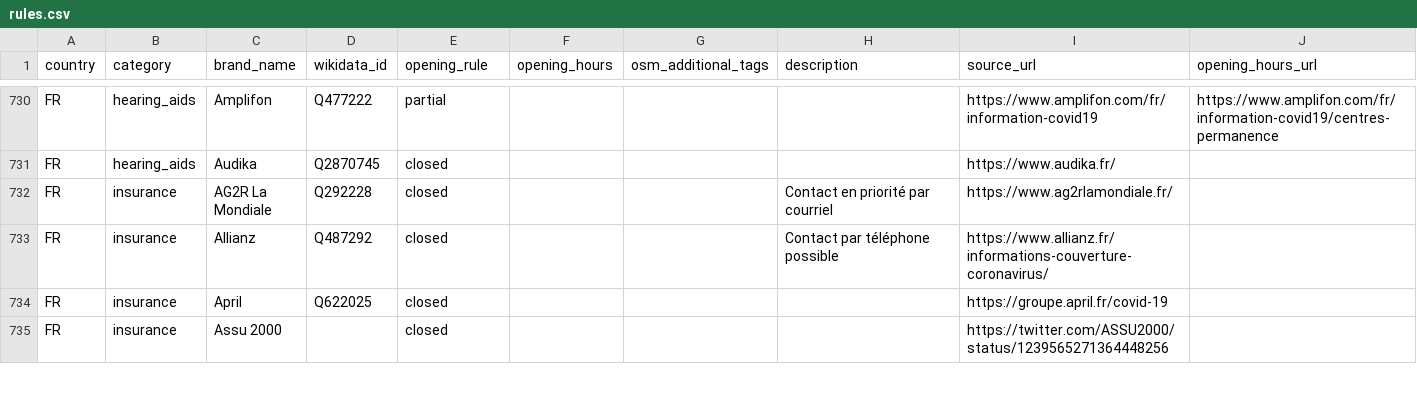
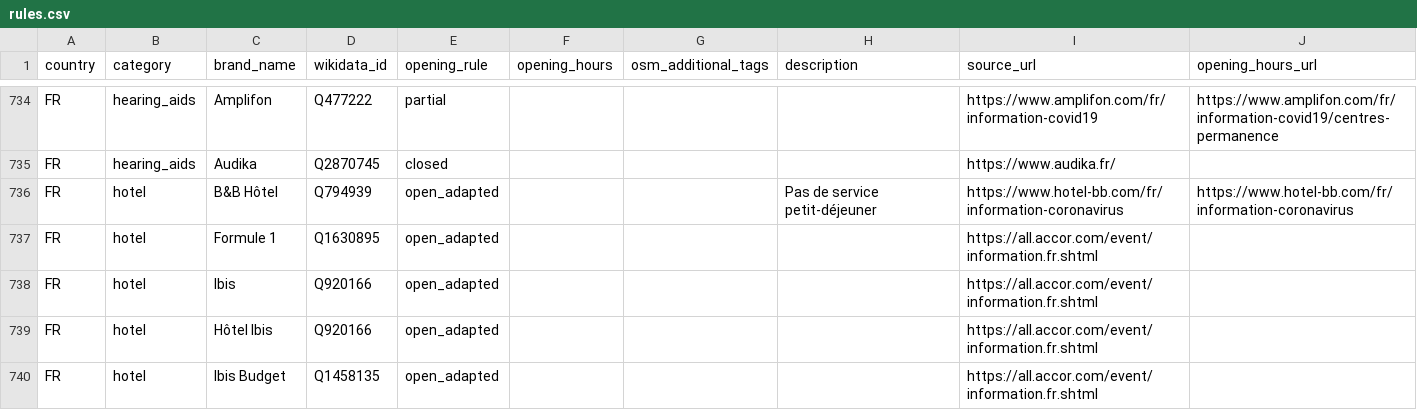
Before and after one commit to caresteouvert/Covid_enseignes, a CSV file: rules.csv, drawn as a sheet; only a part is shown, gaps mark what is left out; the shorter side is filled out with more unchanged rows; the diff covers the shown part only.

Commit message:
[Brand] More FR rules hotels/flower/...

```diff
--- a/rules.csv
+++ b/rules.csv
@@ -731 +735,6 @@ FR,hearing_aids,Amplifon,Q477222,partial,,,,https://www.amplifon.com/fr/informat
 FR,hearing_aids,Audika,Q2870745,closed,,,,https://www.audika.fr/,
+FR,hotel,B&B Hôtel,Q794939,open_adapted,,,Pas de service petit-déjeuner,https://www.hotel-bb.com/fr/information-coronavirus,https://www.hotel-bb.com/fr/information-coronavirus
+FR,hotel,Formule 1,Q1630895,open_adapted,,,,https://all.accor.com/event/information.fr.shtml,
+FR,hotel,Ibis,Q920166,open_adapted,,,,https://all.accor.com/event/information.fr.shtml,
+FR,hotel,Hôtel Ibis,Q920166,open_adapted,,,,https://all.accor.com/event/information.fr.shtml,
+FR,hotel,Ibis Budget,Q1458135,open_adapted,,,,https://all.accor.com/event/information.fr.shtml,
```
Also changed, not shown: 9 added rows elsewhere in this file, regles.csv.
